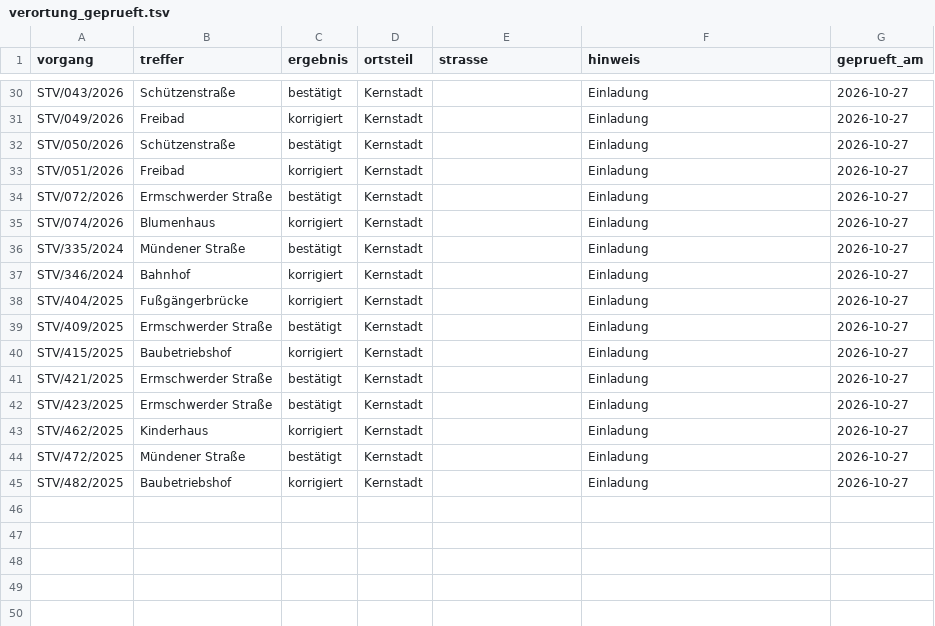
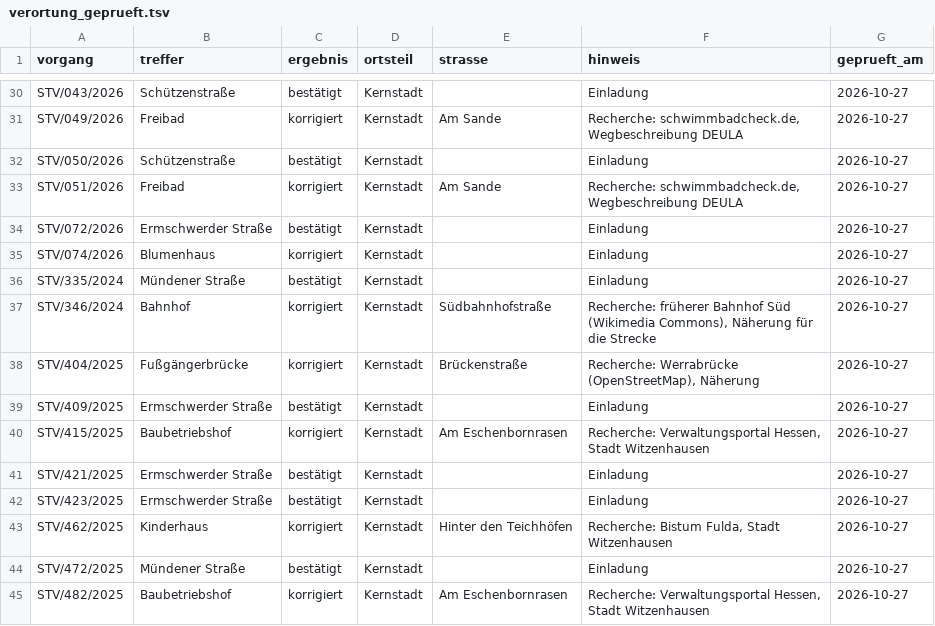
Before and after one commit to isabell-rzepecki/wiz-stadtmonitor, a TSV file: config/verortung_geprueft.tsv, drawn as a sheet; only a part is shown, gaps mark what is left out; the diff covers the shown part only; the diff names each change by its address in the sheet, - before the commit and + after, or states it on an @@ line.

```diff
--- a/config/verortung_geprueft.tsv
+++ b/config/verortung_geprueft.tsv
-E31 (strasse): (empty)
+E31 (strasse): Am Sande
-F31 (hinweis): Einladung
+F31 (hinweis): Recherche: schwimmbadcheck.de, Wegbeschreibung DEULA
-E33 (strasse): (empty)
+E33 (strasse): Am Sande
-F33 (hinweis): Einladung
+F33 (hinweis): Recherche: schwimmbadcheck.de, Wegbeschreibung DEULA
-E37 (strasse): (empty)
+E37 (strasse): Südbahnhofstraße
-F37 (hinweis): Einladung
+F37 (hinweis): Recherche: früherer Bahnhof Süd (Wikimedia Commons), Näherung für die Strecke
-E38 (strasse): (empty)
+E38 (strasse): Brückenstraße
-F38 (hinweis): Einladung
+F38 (hinweis): Recherche: Werrabrücke (OpenStreetMap), Näherung
-E40 (strasse): (empty)
+E40 (strasse): Am Eschenbornrasen
-F40 (hinweis): Einladung
+F40 (hinweis): Recherche: Verwaltungsportal Hessen, Stadt Witzenhausen
-E43 (strasse): (empty)
+E43 (strasse): Hinter den Teichhöfen
-F43 (hinweis): Einladung
+F43 (hinweis): Recherche: Bistum Fulda, Stadt Witzenhausen
-E45 (strasse): (empty)
+E45 (strasse): Am Eschenbornrasen
-F45 (hinweis): Einladung
+F45 (hinweis): Recherche: Verwaltungsportal Hessen, Stadt Witzenhausen
```
Also changed, not shown: 28 edited cells elsewhere in this file, 4 other files.
